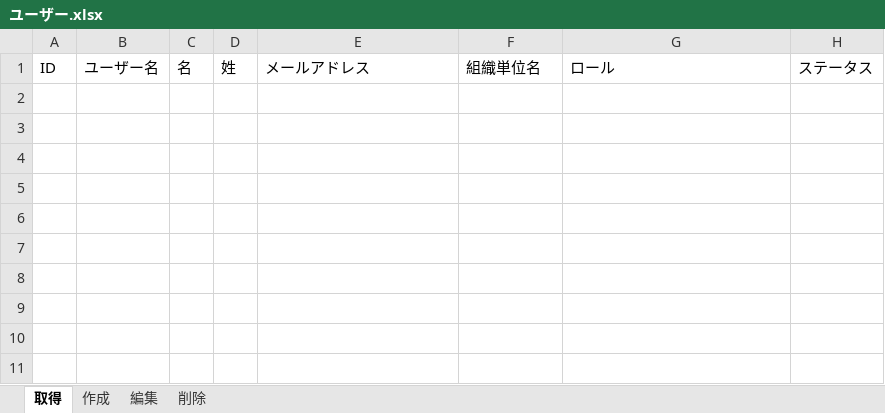
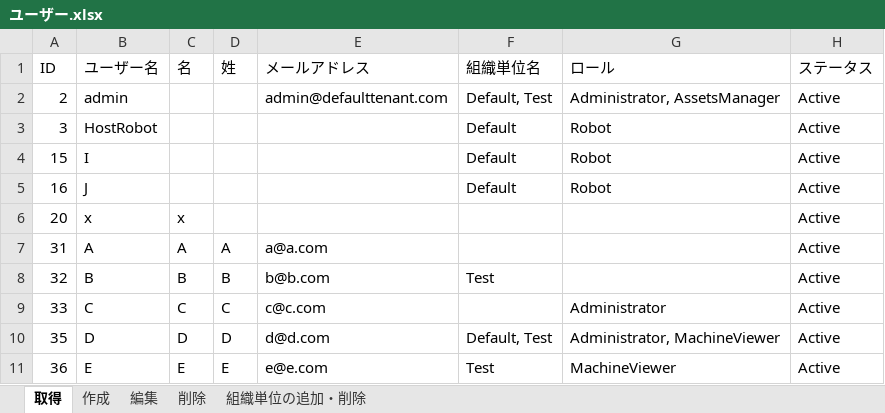
Before and after one commit to UiPath-Services/OrchestratorManager, an Excel workbook: Config/JA/ユーザー.xlsx, sheet 取得, drawn as a sheet; values as stored, in another font and other column widths than the file's, no borders; table styles not drawn; the diff names each change by its address in the sheet, - before the commit and + after, or states it on an @@ line.

```diff
--- a/Config/JA/ユーザー.xlsx (sheet 取得)
+++ b/Config/JA/ユーザー.xlsx (sheet 取得)
+sheet tab: 組織単位の追加・削除
+row 2: 2 | admin |  |  | admin@defaulttenant.com | Default, Test | Administrator, AssetsManager | Active
+row 3: 3 | HostRobot |  |  |  | Default | Robot | Active
+row 4: 15 | I |  |  |  | Default | Robot | Active
+row 5: 16 | J |  |  |  | Default | Robot | Active
+row 6: 20 | x | x |  |  |  |  | Active
+row 7: 31 | A | A | A | a@a.com |  |  | Active
+row 8: 32 | B | B | B | b@b.com | Test |  | Active
+row 9: 33 | C | C | C | c@c.com |  | Administrator | Active
+row 10: 35 | D | D | D | d@d.com | Default, Test | Administrator, MachineViewer | Active
+row 11: 36 | E | E | E | e@e.com | Test | MachineViewer | Active
```
Also changed, not shown: Config/Config.xlsx, Config/EN/Environments.xlsx, 12 other files.
